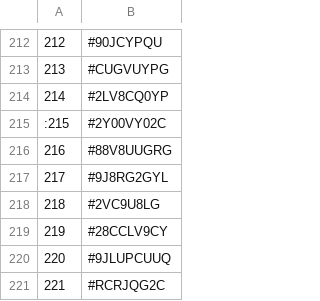
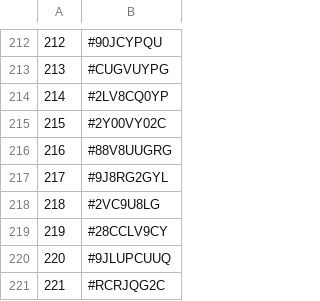
Before and after one commit to TheDyingShow/brawl-ranked-list, a CSV file: seasons/mai25.csv, drawn as a sheet; only a part is shown, gaps mark what is left out.

Commit message:
Fix formatting issue in mai25.csv

```diff
--- a/seasons/mai25.csv
+++ b/seasons/mai25.csv
@@ -214,3 +214,3 @@
 214,#2LV8CQ0YP
-:215,#2Y00VY02C
+215,#2Y00VY02C
 216,#88V8UUGRG
```
